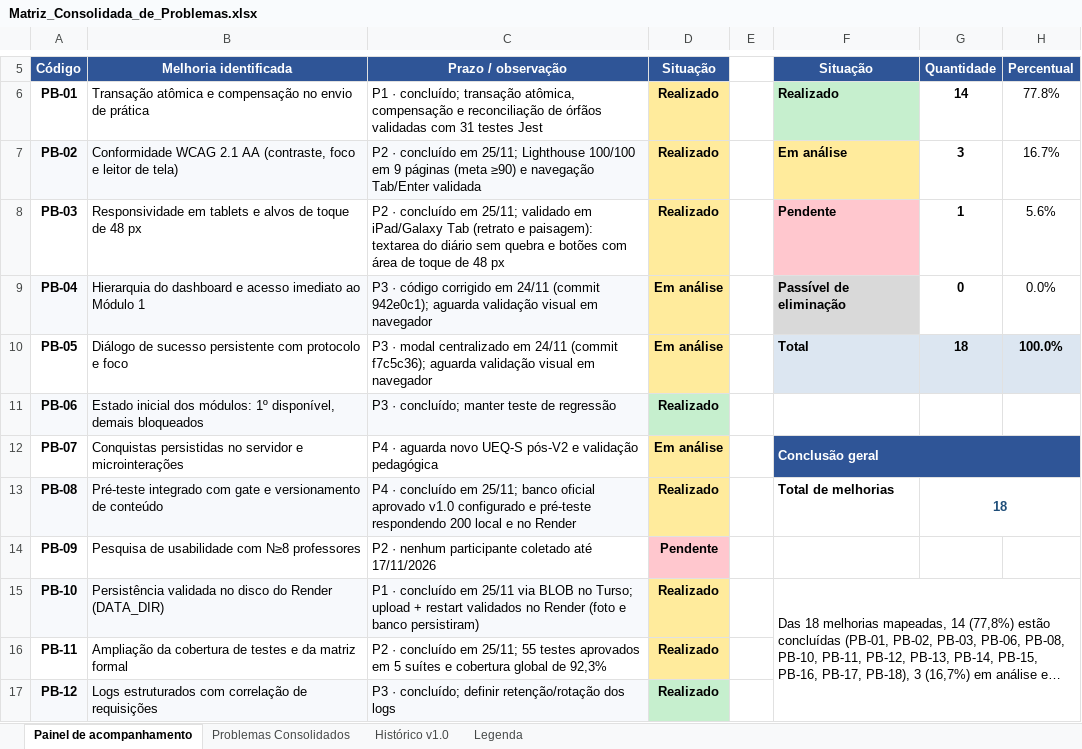
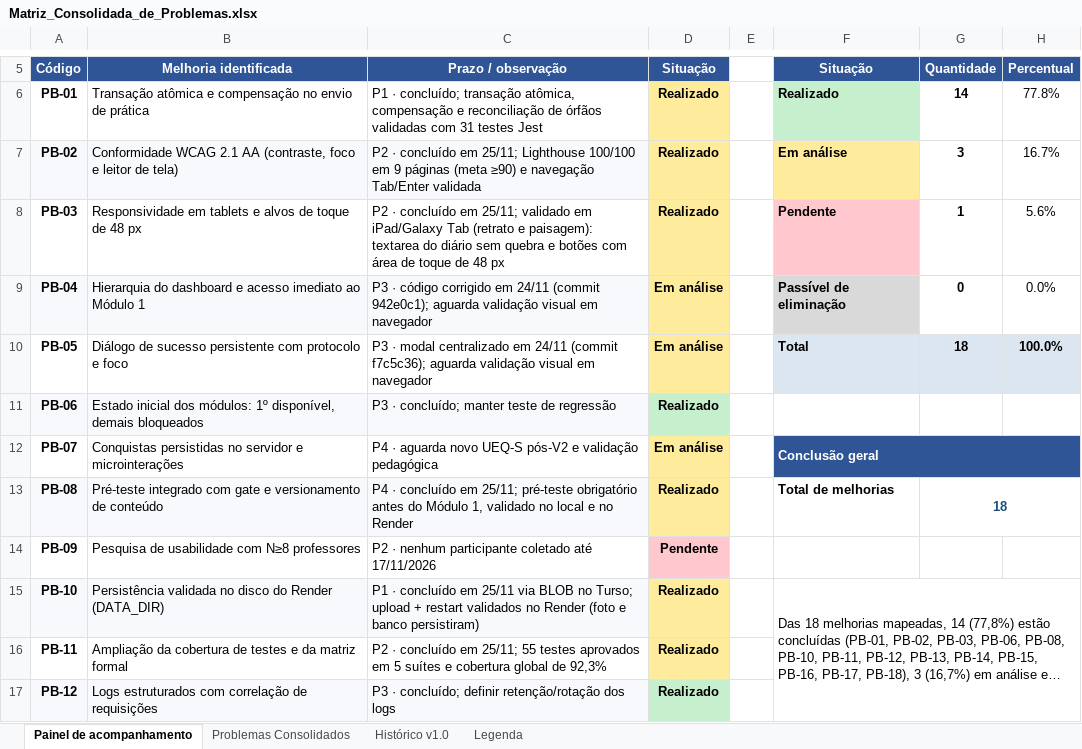
Before and after one commit to do2anjos/TeacherMakers, an Excel workbook: analise/matrizes/Matriz_Consolidada_de_Problemas.xlsx, sheet Painel de acompanhamento, drawn as a sheet; only a part is shown, gaps mark what is left out; long unchanged cells end in …; values as stored, in another font and other column widths than the file's, no borders; the diff names each change by its address in the sheet, - before the commit and + after, or states it on an @@ line.

Commit message:
docs(quality): registrar gate obrigatorio do pre-teste no PB-08

```diff
--- a/analise/matrizes/Matriz_Consolidada_de_Problemas.xlsx (sheet Painel de acompanhamento)
+++ b/analise/matrizes/Matriz_Consolidada_de_Problemas.xlsx (sheet Painel de acompanhamento)
-C13 (Prazo / observação): …em 25/11; banco oficial aprovado v1.0 configurado e pré-teste respondendo 200 local e…
+C13 (Prazo / observação): …em 25/11; pré-teste obrigatório antes do Módulo 1, validado no local e…
```
Also changed, not shown: sheet Problemas Consolidados, 1 other file.
